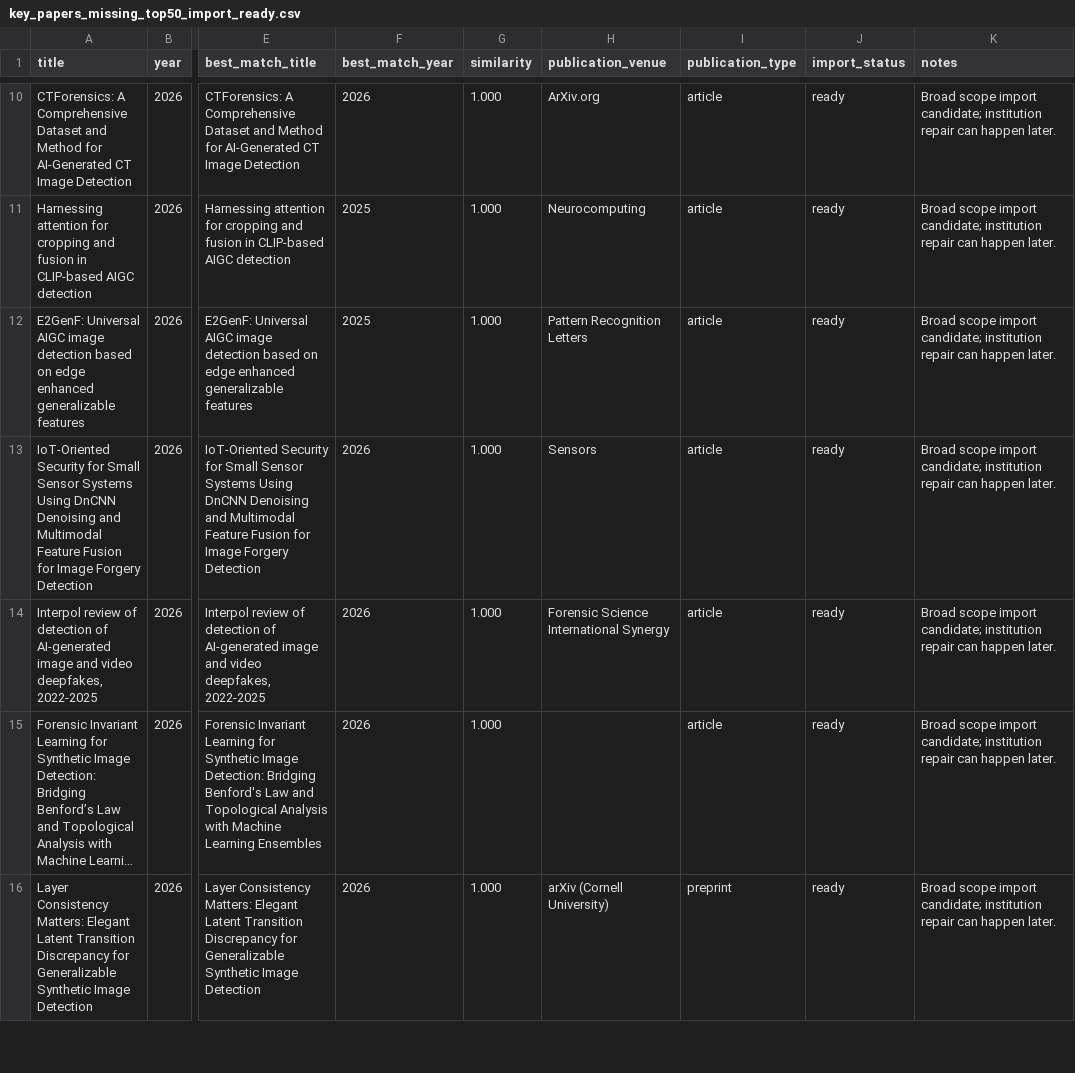
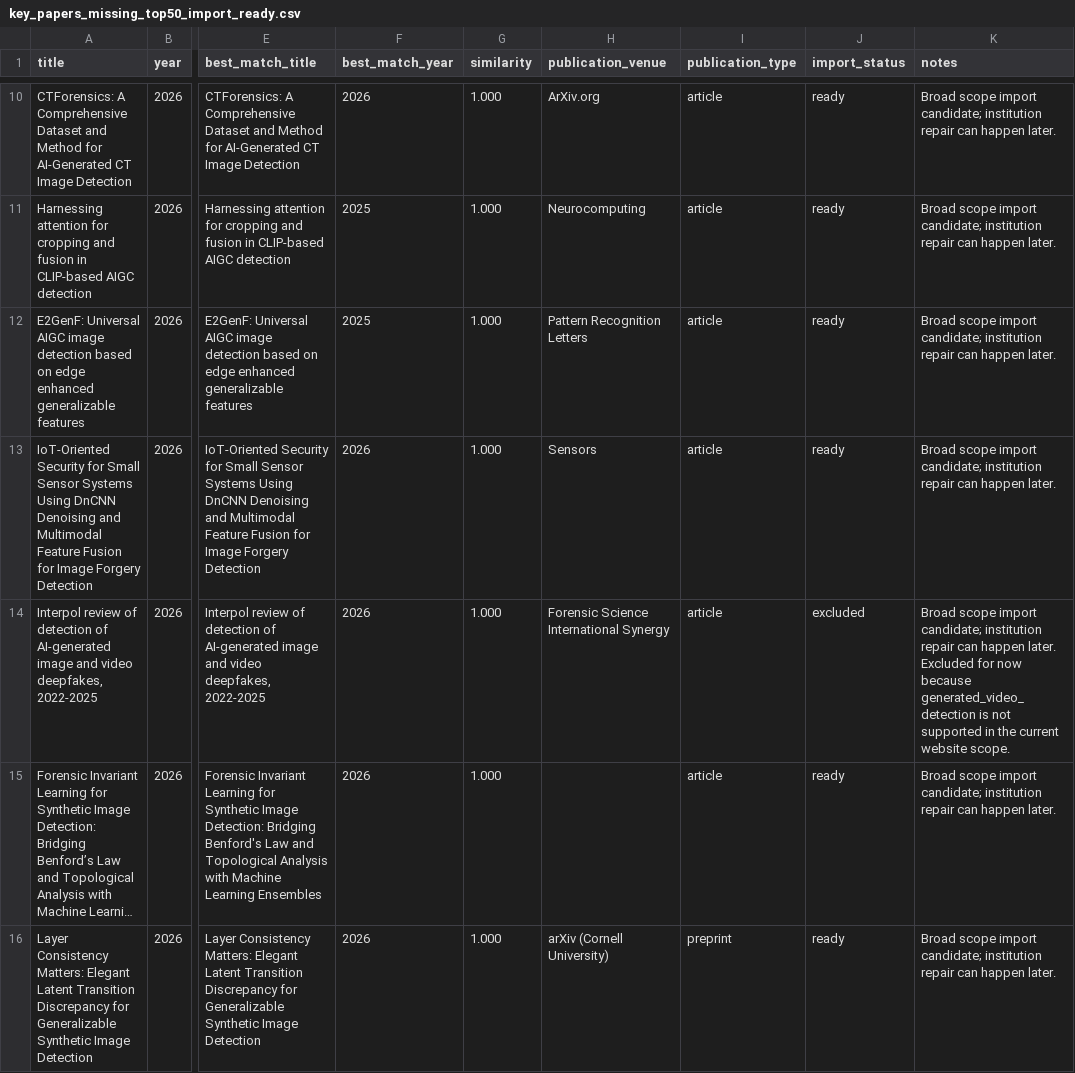
Before and after one commit to meiling-fdu/synthetic-image-research-map, a CSV file: data/manual/key_papers_missing_top50_import_ready.csv, drawn as a sheet; only a part is shown, gaps mark what is left out; long unchanged cells end in …; the diff names each change by its address in the sheet, - before the commit and + after, or states it on an @@ line.

```diff
--- a/data/manual/key_papers_missing_top50_import_ready.csv
+++ b/data/manual/key_papers_missing_top50_import_ready.csv
-J14 (import_status): ready
+J14 (import_status): excluded
-K14 (notes): …happen later.
+K14 (notes): …happen later. Excluded for now because generated_video_detection is not supported in the current website scope.
```
Also changed, not shown: data/manual/key_paper_coverage_report.csv, 2 other files.
